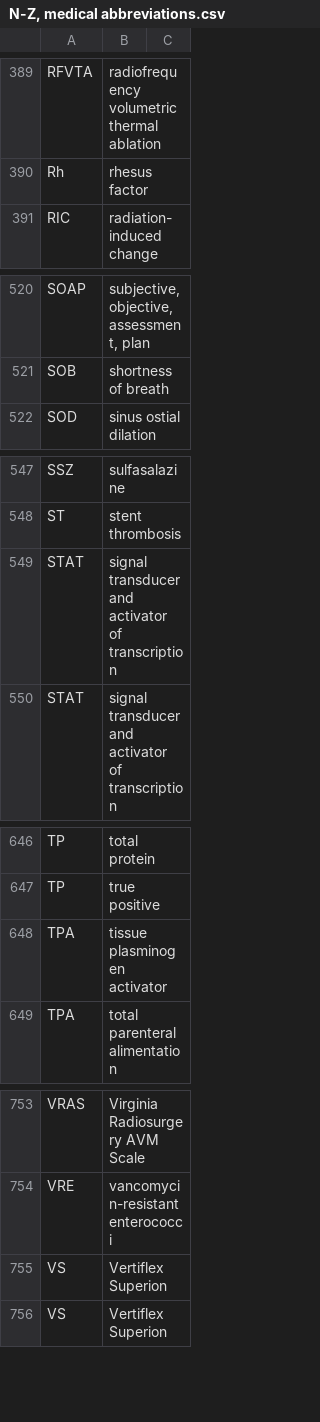
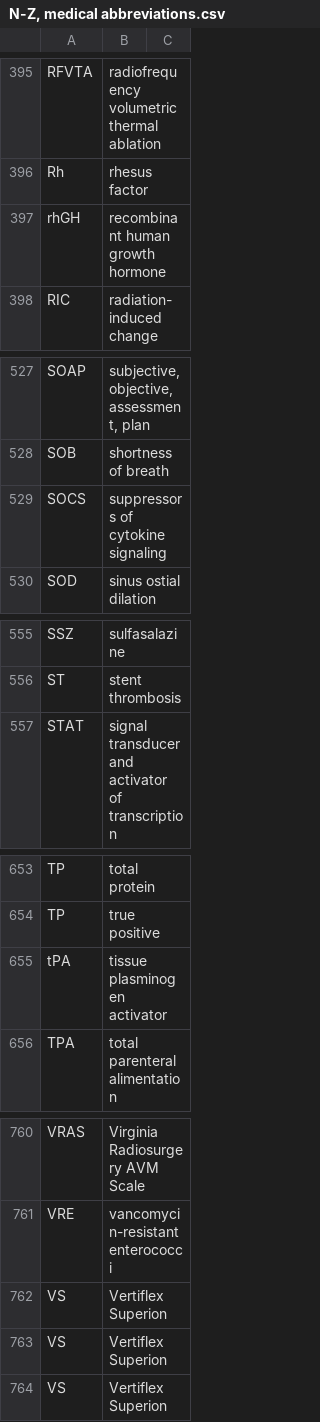
Before and after one commit to imantsm/medical_abbreviations, a CSV file: N-Z, medical abbreviations.csv, drawn as a sheet; only a part is shown, gaps mark what is left out; the diff covers the shown part only.

```diff
--- a/N-Z, medical abbreviations.csv
+++ b/N-Z, medical abbreviations.csv
@@ -390,2 +396,3 @@ RFVTA,radiofrequency volumetric thermal ablation,
 Rh,rhesus factor,
+rhGH,recombinant human growth hormone,
 RIC,radiation-induced change,
@@ -521,2 +528,3 @@ SOAP,"subjective, objective, assessment, plan",
 SOB,shortness of breath,
+SOCS,suppressors of cytokine signaling,
 SOD,sinus ostial dilation,
@@ -548,3 +556,2 @@ SSZ,sulfasalazine,
 ST,stent thrombosis,
-STAT,signal transducer and activator of transcription,
 STAT,signal transducer and activator of transcription,
@@ -647,3 +654,3 @@ TP,total protein,
 TP,true positive,
-TPA,tissue plasminogen activator,
+tPA,tissue plasminogen activator,
 TPA,total parenteral alimentation,
@@ -754,2 +761,3 @@ VRAS,Virginia Radiosurgery AVM Scale,
 VRE,vancomycin-resistant enterococci,
+VS,Vertiflex Superion,
 VS,Vertiflex Superion,
```
Also changed, not shown: 6 added rows elsewhere in this file, #-M, medical abbreviations.csv.
